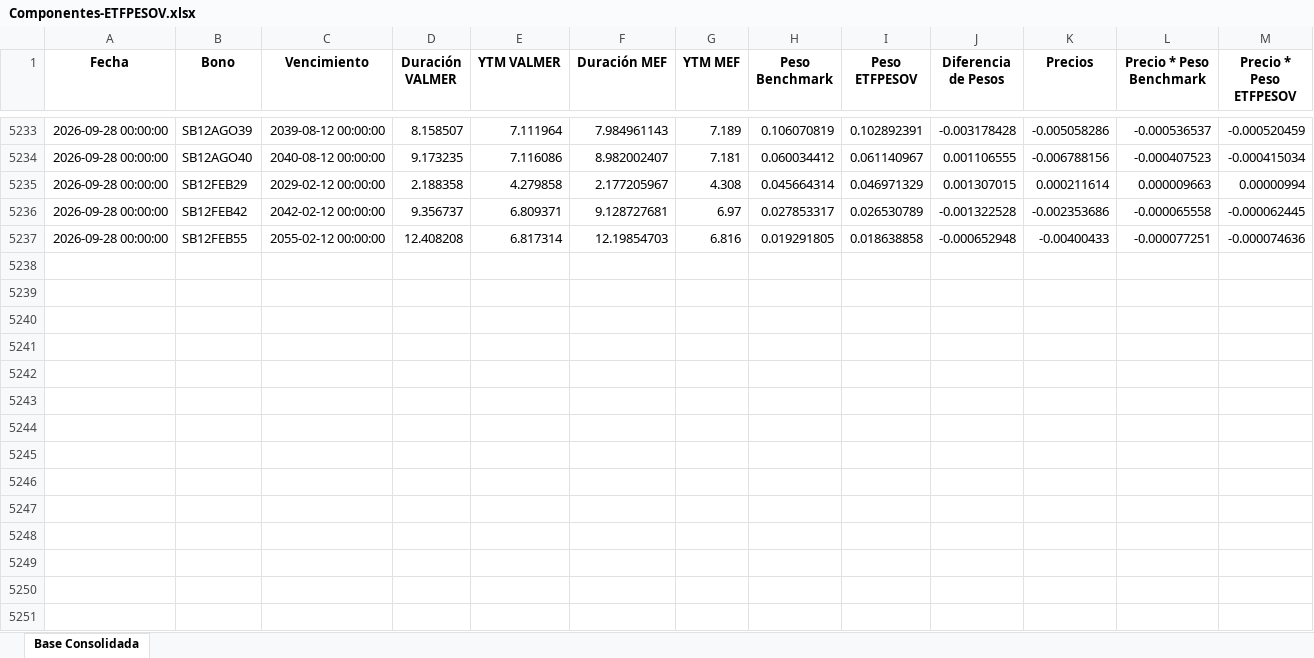
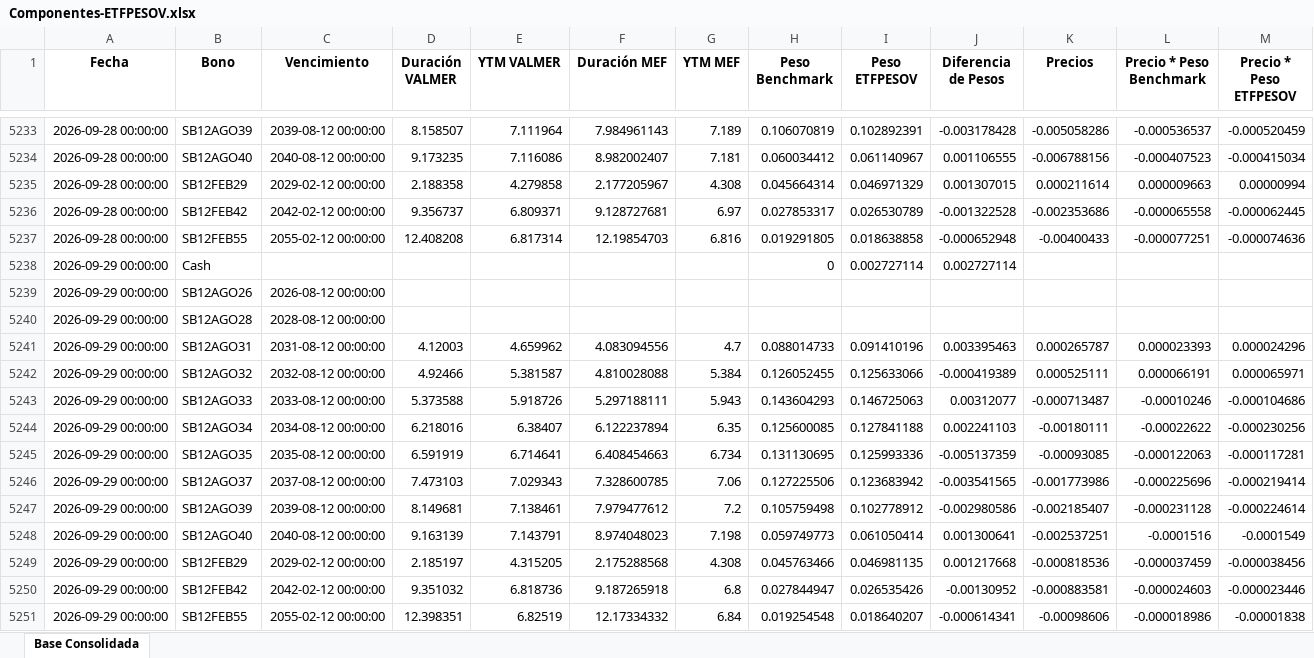
Before and after one commit to JoFRN26/Dashboards_EDAM, an Excel workbook: ETFPESOV/Bonos/Componentes-ETFPESOV.xlsx, sheet Base Consolidada, drawn as a sheet; only a part is shown, gaps mark what is left out; values as stored, in another font and other column widths than the file's, no borders; rows hold the shown columns only; the diff names each change by its address in the sheet, - before the commit and + after, or states it on an @@ line.

Commit message:
Add files via upload

```diff
--- a/ETFPESOV/Bonos/Componentes-ETFPESOV.xlsx (sheet Base Consolidada)
+++ b/ETFPESOV/Bonos/Componentes-ETFPESOV.xlsx (sheet Base Consolidada)
+row 5238: 2026-09-29 00:00:00 | Cash |  |  |  |  |  | 0 | 0.002727114 | 0.002727114
+row 5239: 2026-09-29 00:00:00 | SB12AGO26 | 2026-08-12 00:00:00
+row 5240: 2026-09-29 00:00:00 | SB12AGO28 | 2028-08-12 00:00:00
+row 5241: 2026-09-29 00:00:00 | SB12AGO31 | 2031-08-12 00:00:00 | 4.12003 | 4.659962 | 4.083094556 | 4.7 | 0.088014733 | 0.091410196 | 0.003395463 | 0.000265787 | 0.000023393 | 0.000024296
+row 5242: 2026-09-29 00:00:00 | SB12AGO32 | 2032-08-12 00:00:00 | 4.92466 | 5.381587 | 4.810028088 | 5.384 | 0.126052455 | 0.125633066 | -0.000419389 | 0.000525111 | 0.000066191 | 0.000065971
+row 5243: 2026-09-29 00:00:00 | SB12AGO33 | 2033-08-12 00:00:00 | 5.373588 | 5.918726 | 5.297188111 | 5.943 | 0.143604293 | 0.146725063 | 0.00312077 | -0.000713487 | -0.00010246 | -0.000104686
+row 5244: 2026-09-29 00:00:00 | SB12AGO34 | 2034-08-12 00:00:00 | 6.218016 | 6.38407 | 6.122237894 | 6.35 | 0.125600085 | 0.127841188 | 0.002241103 | -0.00180111 | -0.00022622 | -0.000230256
+row 5245: 2026-09-29 00:00:00 | SB12AGO35 | 2035-08-12 00:00:00 | 6.591919 | 6.714641 | 6.408454663 | 6.734 | 0.131130695 | 0.125993336 | -0.005137359 | -0.00093085 | -0.000122063 | -0.000117281
+row 5246: 2026-09-29 00:00:00 | SB12AGO37 | 2037-08-12 00:00:00 | 7.473103 | 7.029343 | 7.328600785 | 7.06 | 0.127225506 | 0.123683942 | -0.003541565 | -0.001773986 | -0.000225696 | -0.000219414
+row 5247: 2026-09-29 00:00:00 | SB12AGO39 | 2039-08-12 00:00:00 | 8.149681 | 7.138461 | 7.979477612 | 7.2 | 0.105759498 | 0.102778912 | -0.002980586 | -0.002185407 | -0.000231128 | -0.000224614
+row 5248: 2026-09-29 00:00:00 | SB12AGO40 | 2040-08-12 00:00:00 | 9.163139 | 7.143791 | 8.974048023 | 7.198 | 0.059749773 | 0.061050414 | 0.001300641 | -0.002537251 | -0.0001516 | -0.0001549
+row 5249: 2026-09-29 00:00:00 | SB12FEB29 | 2029-02-12 00:00:00 | 2.185197 | 4.315205 | 2.175288568 | 4.308 | 0.045763466 | 0.046981135 | 0.001217668 | -0.000818536 | -0.000037459 | -0.000038456
+row 5250: 2026-09-29 00:00:00 | SB12FEB42 | 2042-02-12 00:00:00 | 9.351032 | 6.818736 | 9.187265918 | 6.8 | 0.027844947 | 0.026535426 | -0.00130952 | -0.000883581 | -0.000024603 | -0.000023446
+row 5251: 2026-09-29 00:00:00 | SB12FEB55 | 2055-02-12 00:00:00 | 12.398351 | 6.82519 | 12.17334332 | 6.84 | 0.019254548 | 0.018640207 | -0.000614341 | -0.00098606 | -0.000018986 | -0.00001838
```
